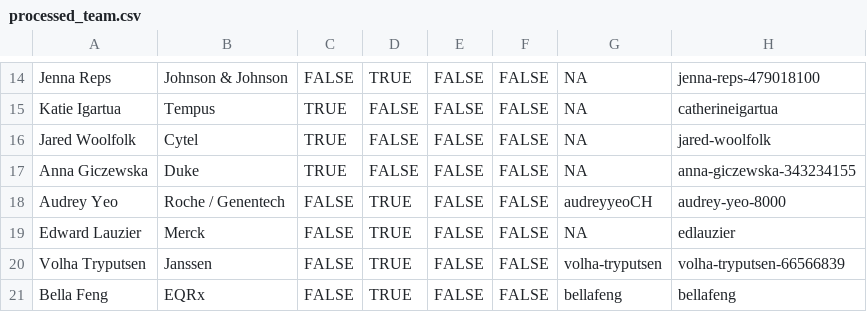
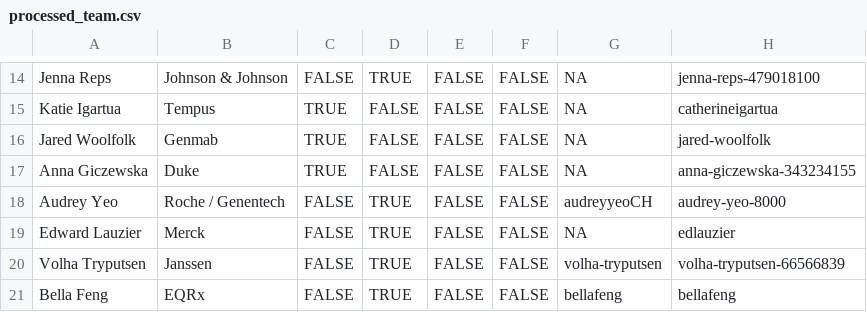
Before and after one commit to rinpharma/data-pipelines, a CSV file: output/processed_team.csv, drawn as a sheet; only a part is shown, gaps mark what is left out.

```diff
--- a/output/processed_team.csv
+++ b/output/processed_team.csv
@@ -15,3 +15,3 @@
 "Katie Igartua","Tempus",TRUE,FALSE,FALSE,FALSE,NA,"catherineigartua"
-"Jared Woolfolk","Cytel",TRUE,FALSE,FALSE,FALSE,NA,"jared-woolfolk"
+"Jared Woolfolk","Genmab",TRUE,FALSE,FALSE,FALSE,NA,"jared-woolfolk"
 "Anna Giczewska","Duke",TRUE,FALSE,FALSE,FALSE,NA,"anna-giczewska-343234155"
```
Also changed, not shown: processed_team.csv, 2 other files.
